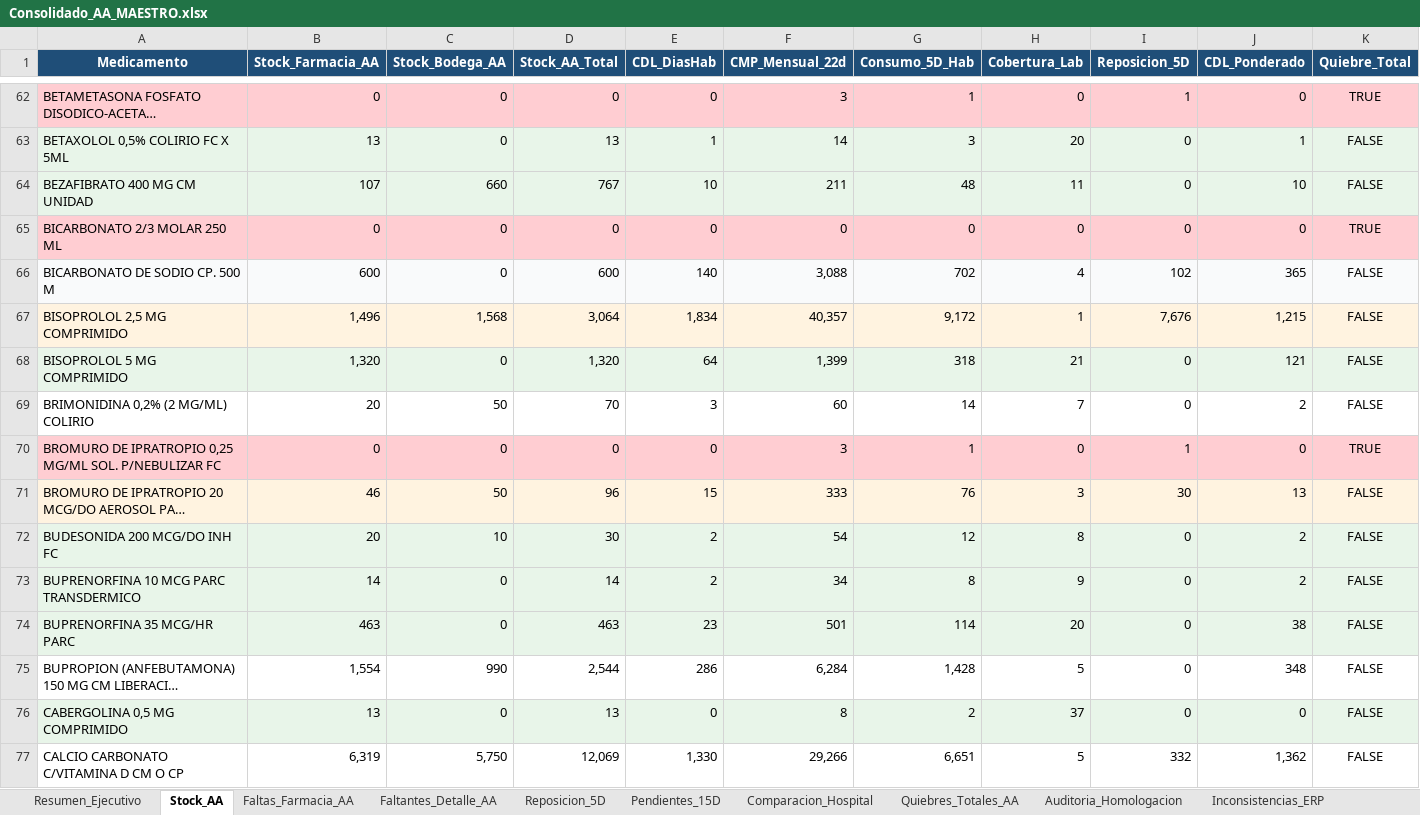
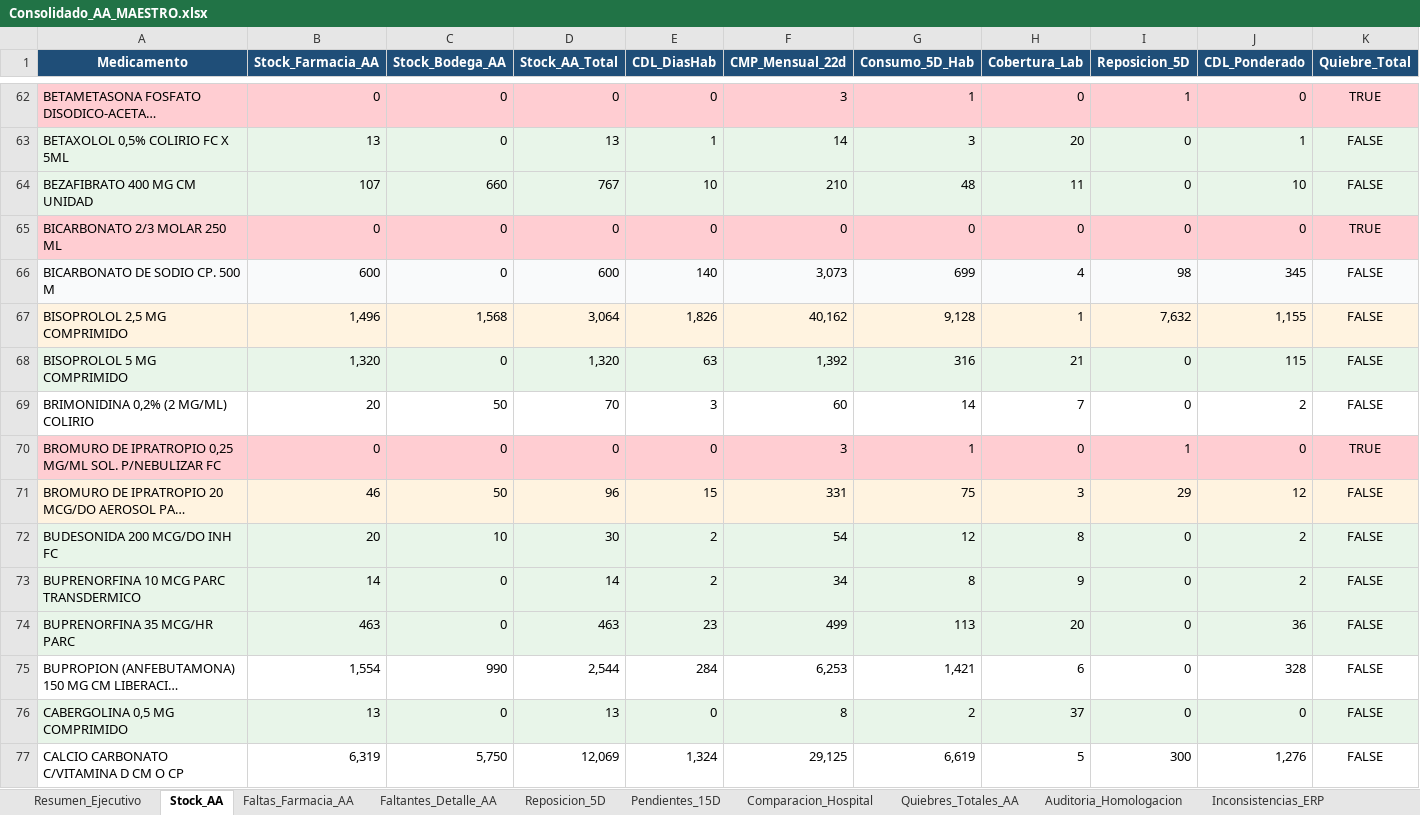
Before and after one commit to danielalfonsocc-rgb/maestro-aa-farmacia, an Excel workbook: Consolidado_AA_MAESTRO.xlsx, sheet Stock_AA, drawn as a sheet; only a part is shown, gaps mark what is left out; long unchanged cells end in …; values as stored, in another font and other column widths than the file's, no borders; the diff covers the shown part only; the diff names each change by its address in the sheet, - before the commit and + after, or states it on an @@ line.

```diff
--- a/Consolidado_AA_MAESTRO.xlsx (sheet Stock_AA)
+++ b/Consolidado_AA_MAESTRO.xlsx (sheet Stock_AA)
-F64 (CMP_Mensual_22d): 211
+F64 (CMP_Mensual_22d): 210
-F66 (CMP_Mensual_22d): 3,088
+F66 (CMP_Mensual_22d): 3,073
-G66 (Consumo_5D_Hab): 702
+G66 (Consumo_5D_Hab): 699
-I66 (Reposicion_5D): 102
+I66 (Reposicion_5D): 98
-J66 (CDL_Ponderado): 365
+J66 (CDL_Ponderado): 345
-E67 (CDL_DiasHab): 1,834
+E67 (CDL_DiasHab): 1,826
-F67 (CMP_Mensual_22d): 40,357
+F67 (CMP_Mensual_22d): 40,162
-G67 (Consumo_5D_Hab): 9,172
+G67 (Consumo_5D_Hab): 9,128
-I67 (Reposicion_5D): 7,676
+I67 (Reposicion_5D): 7,632
-J67 (CDL_Ponderado): 1,215
+J67 (CDL_Ponderado): 1,155
-E68 (CDL_DiasHab): 64
+E68 (CDL_DiasHab): 63
-F68 (CMP_Mensual_22d): 1,399
+F68 (CMP_Mensual_22d): 1,392
-G68 (Consumo_5D_Hab): 318
+G68 (Consumo_5D_Hab): 316
-J68 (CDL_Ponderado): 121
+J68 (CDL_Ponderado): 115
-F71 (CMP_Mensual_22d): 333
+F71 (CMP_Mensual_22d): 331
-G71 (Consumo_5D_Hab): 76
+G71 (Consumo_5D_Hab): 75
-I71 (Reposicion_5D): 30
+I71 (Reposicion_5D): 29
-J71 (CDL_Ponderado): 13
+J71 (CDL_Ponderado): 12
-F74 (CMP_Mensual_22d): 501
+F74 (CMP_Mensual_22d): 499
-G74 (Consumo_5D_Hab): 114
+G74 (Consumo_5D_Hab): 113
-J74 (CDL_Ponderado): 38
+J74 (CDL_Ponderado): 36
-E75 (CDL_DiasHab): 286
+E75 (CDL_DiasHab): 284
-F75 (CMP_Mensual_22d): 6,284
+F75 (CMP_Mensual_22d): 6,253
-G75 (Consumo_5D_Hab): 1,428
+G75 (Consumo_5D_Hab): 1,421
-H75 (Cobertura_Lab): 5
+H75 (Cobertura_Lab): 6
-J75 (CDL_Ponderado): 348
+J75 (CDL_Ponderado): 328
-E77 (CDL_DiasHab): 1,330
+E77 (CDL_DiasHab): 1,324
-F77 (CMP_Mensual_22d): 29,266
+F77 (CMP_Mensual_22d): 29,125
-G77 (Consumo_5D_Hab): 6,651
+G77 (Consumo_5D_Hab): 6,619
-I77 (Reposicion_5D): 332
+I77 (Reposicion_5D): 300
-J77 (CDL_Ponderado): 1,362
+J77 (CDL_Ponderado): 1,276
```
Also changed, not shown: 904 edited cells and cell formats elsewhere in this sheet, sheet Pedido_Repos_Bodega, sheet Pedido_Farm_Bodega, sheet Consumo_Mensual, sheet Dialisis_Pedido_Bod, sheet Reposicion_5D, sheet Dialisis_Pedido_Farm, 5 more sheets, Resumen_Pedidos_AA.xlsx, 1 other file.
